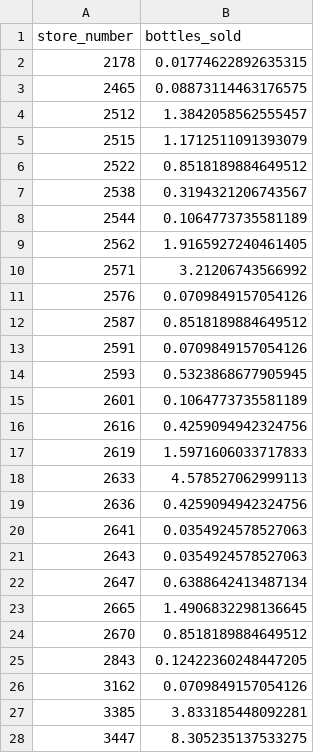
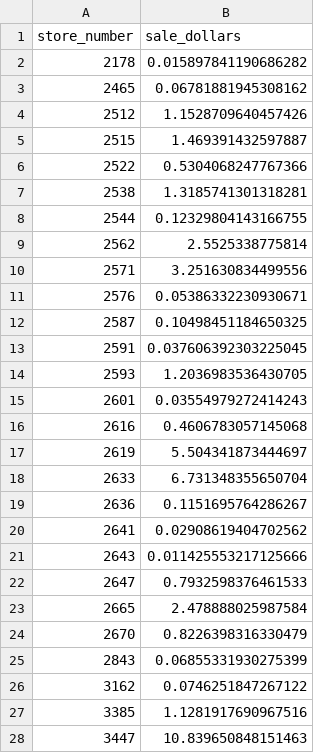
Before and after one commit to victsin/pythonProjectf, a CSV file: percentage.csv, drawn as a sheet; only a part is shown; the diff covers the shown part only.

```diff
--- a/percentage.csv
+++ b/percentage.csv
@@ -1,28 +1,28 @@
-store_number,bottles_sold
-2178,0.01774622892635315
-2465,0.08873114463176575
-2512,1.3842058562555457
-2515,1.1712511091393079
-2522,0.8518189884649512
-2538,0.3194321206743567
-2544,0.1064773735581189
-2562,1.9165927240461405
-2571,3.21206743566992
-2576,0.0709849157054126
-2587,0.8518189884649512
-2591,0.0709849157054126
-2593,0.5323868677905945
-2601,0.1064773735581189
-2616,0.4259094942324756
-2619,1.5971606033717833
-2633,4.578527062999113
-2636,0.4259094942324756
-2641,0.0354924578527063
-2643,0.0354924578527063
-2647,0.6388642413487134
-2665,1.4906832298136645
-2670,0.8518189884649512
-2843,0.12422360248447205
-3162,0.0709849157054126
-3385,3.833185448092281
-3447,8.305235137533275
+store_number,sale_dollars
+2178,0.015897841190686282
+2465,0.06781881945308162
+2512,1.1528709640457426
+2515,1.469391432597887
+2522,0.5304068247767366
+2538,1.3185741301318281
+2544,0.12329804143166755
+2562,2.5525338775814
+2571,3.251630834499556
+2576,0.05386332230930671
+2587,0.10498451184650325
+2591,0.037606392303225045
+2593,1.2036983536430705
+2601,0.03554979272414243
+2616,0.4606783057145068
+2619,5.504341873444697
+2633,6.731348355650704
+2636,0.1151695764286267
+2641,0.02908619404702562
+2643,0.011425553217125666
+2647,0.7932598376461533
+2665,2.478888025987584
+2670,0.8226398316330479
+2843,0.06855331930275399
+3162,0.0746251847267122
+3385,1.1281917690967516
+3447,10.839650848151463
```
Also changed, not shown: 34 edited cells elsewhere in this file, 1 other file.
